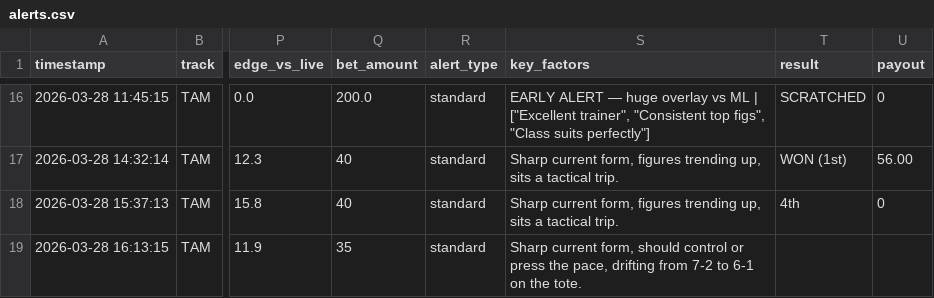
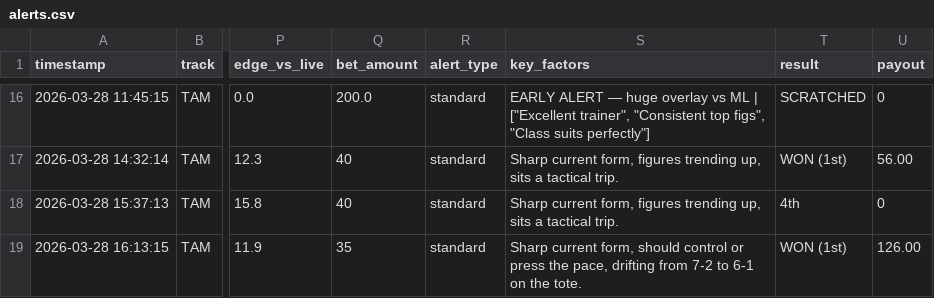
Before and after one commit to levoniuslevon/horse-edge-tips, a CSV file: alerts.csv, drawn as a sheet; only a part is shown, gaps mark what is left out; the diff names each change by its address in the sheet, - before the commit and + after, or states it on an @@ line.

Commit message:
TIP: RESULTS — System Race 0

```diff
--- a/alerts.csv
+++ b/alerts.csv
-T19 (result): (empty)
+T19 (result): WON (1st)
-U19 (payout): (empty)
+U19 (payout): 126.00
```
